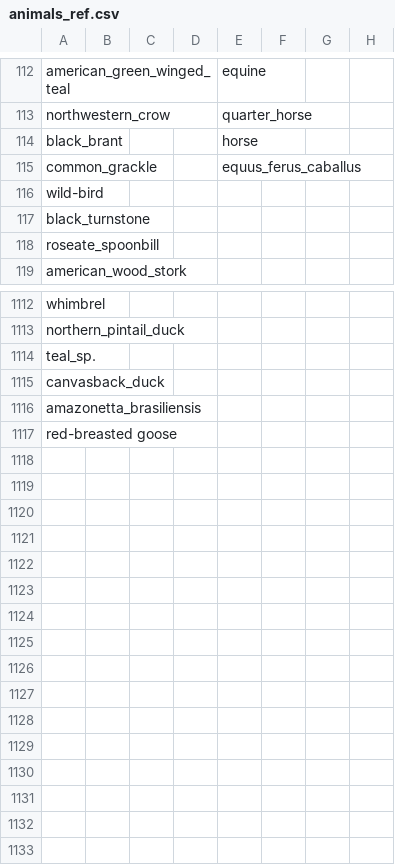
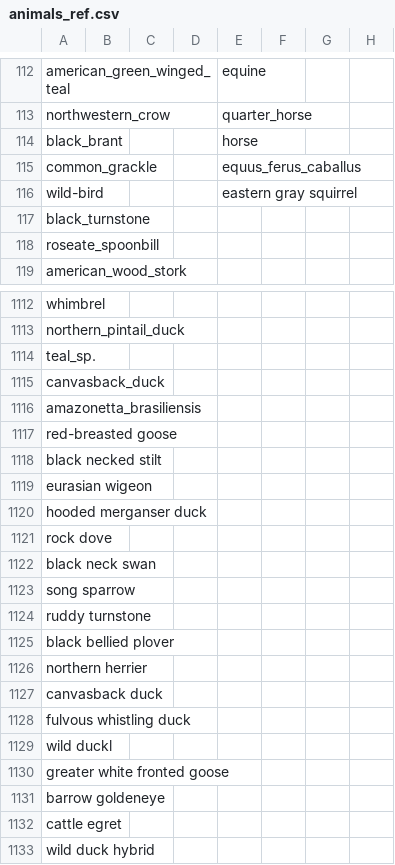
Before and after one commit to maksiaev/Avian_Flu, a CSV file: references/animals_ref.csv, drawn as a sheet; only a part is shown, gaps mark what is left out.

```diff
--- a/references/animals_ref.csv
+++ b/references/animals_ref.csv
@@ -115,3 +115,3 @@ black_brant,,,,horse,,,
 common_grackle,,,,equus_ferus_caballus,,,
-wild-bird,,,,,,,
+wild-bird,,,,eastern gray squirrel,,,
 black_turnstone,,,,,,,
@@ -1117 +1117,17 @@ amazonetta_brasiliensis,,,,,,,
 red-breasted goose,,,,,,,
+black necked stilt,,,,,,,
+eurasian wigeon,,,,,,,
+hooded merganser duck,,,,,,,
+rock dove,,,,,,,
+black neck swan,,,,,,,
+song sparrow,,,,,,,
+ruddy turnstone,,,,,,,
+black bellied plover,,,,,,,
+northern herrier,,,,,,,
+canvasback duck,,,,,,,
+fulvous whistling duck,,,,,,,
+wild duckl,,,,,,,
+greater white fronted goose,,,,,,,
+barrow goldeneye,,,,,,,
+cattle egret,,,,,,,
+wild duck hybrid,,,,,,,
```
Also changed, not shown: references/animals_ref_old.csv, references/animals_ref_to_sort.csv, 5 other files.
